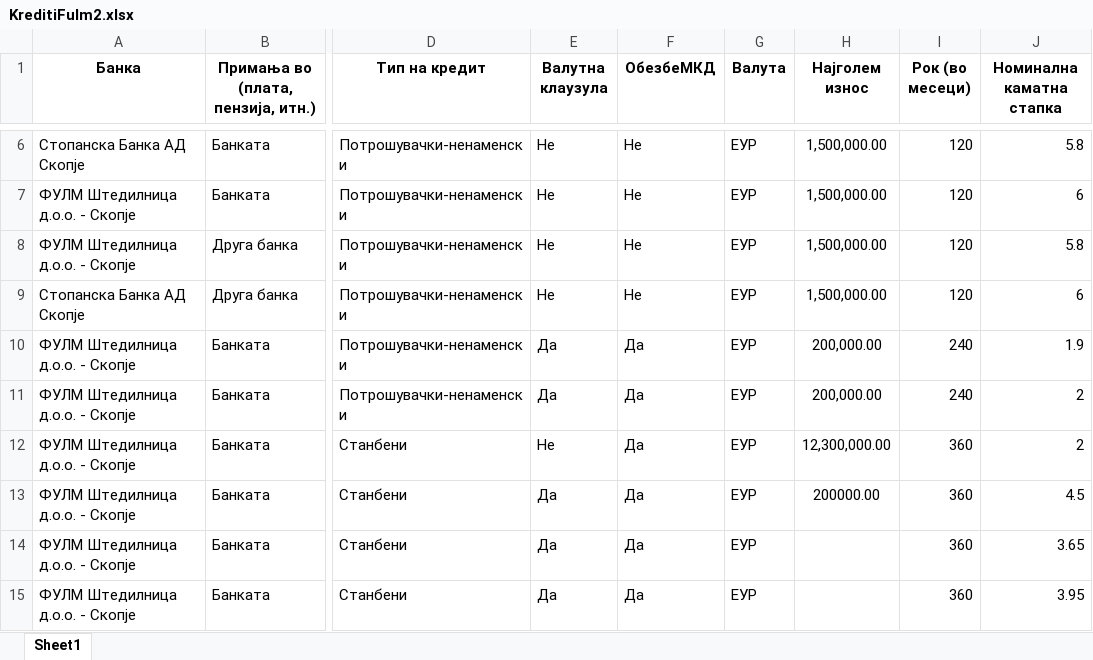
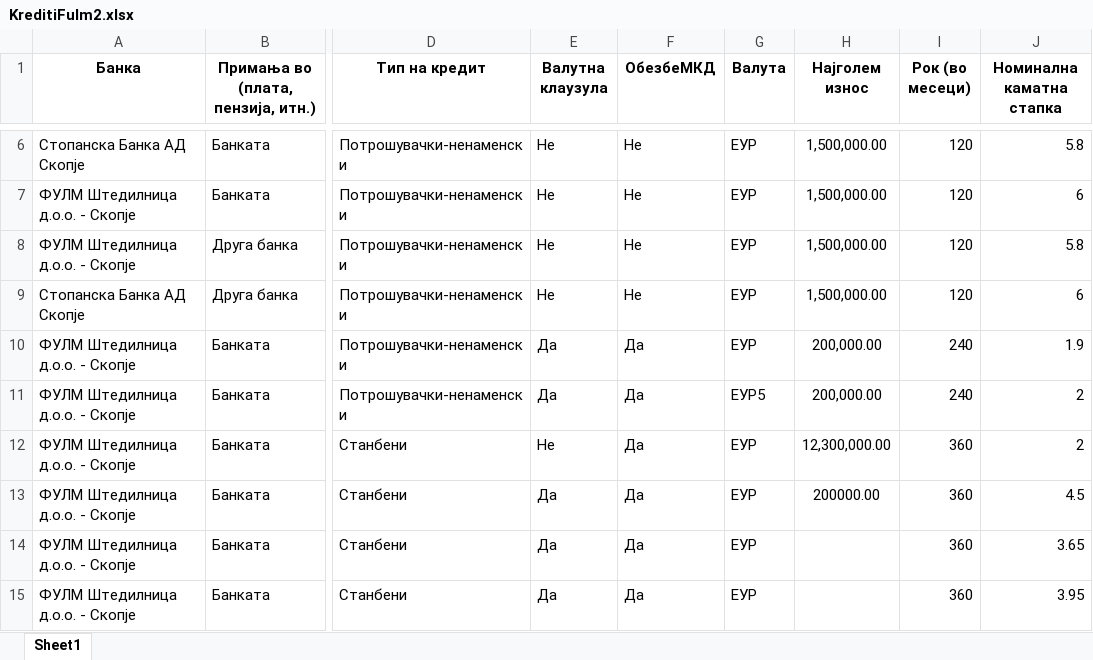
Before and after one commit to vladimirmiovski/cdtfile, an Excel workbook: KreditiFulm2.xlsx, sheet Sheet1, drawn as a sheet; only a part is shown, gaps mark what is left out; values as stored, in another font and other column widths than the file's, no borders; the diff names each change by its address in the sheet, - before the commit and + after, or states it on an @@ line.

Commit message:
Add files via upload

```diff
--- a/KreditiFulm2.xlsx (sheet Sheet1)
+++ b/KreditiFulm2.xlsx (sheet Sheet1)
-G11 (Валута): ЕУР
+G11 (Валута): ЕУР5
```
